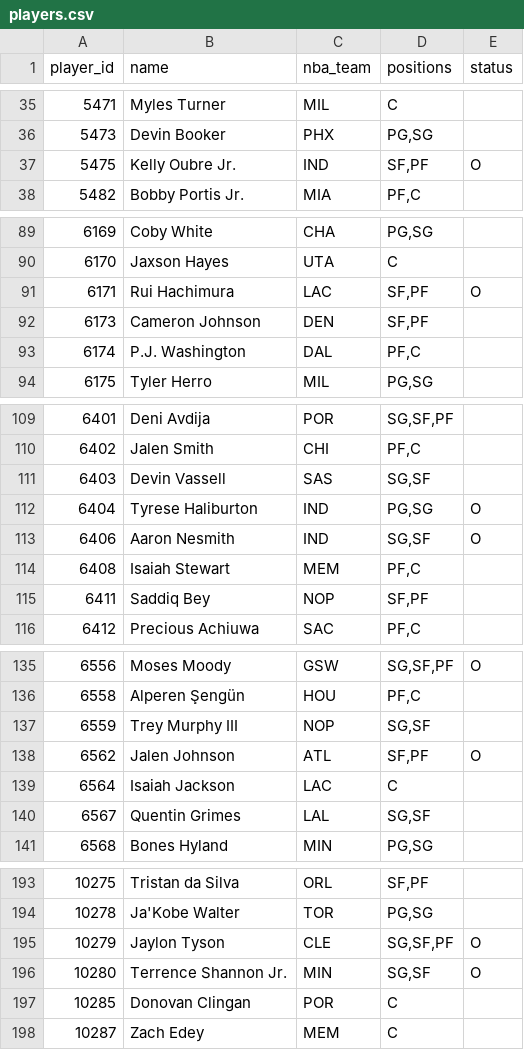
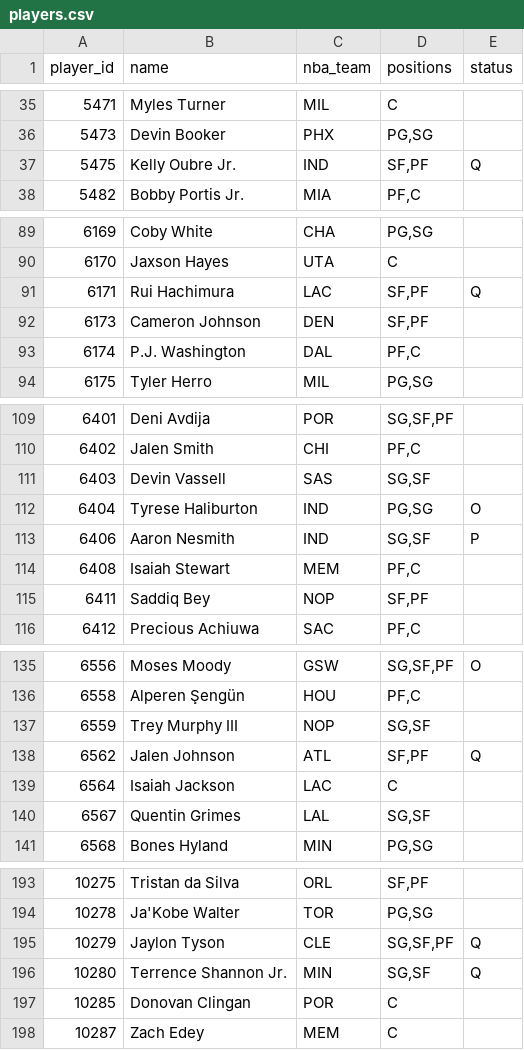
Before and after one commit to Dziesma/fantasy-lombards, a CSV file: data/yahoo/players.csv, drawn as a sheet; only a part is shown, gaps mark what is left out; the diff covers the shown part only.

```diff
--- a/data/yahoo/players.csv
+++ b/data/yahoo/players.csv
@@ -36,3 +36,3 @@ player_id,name,nba_team,positions,status
 5473,Devin Booker,PHX,"PG,SG",
-5475,Kelly Oubre Jr.,IND,"SF,PF",O
+5475,Kelly Oubre Jr.,IND,"SF,PF",Q
 5482,Bobby Portis Jr.,MIA,"PF,C",
@@ -90,3 +90,3 @@ player_id,name,nba_team,positions,status
 6170,Jaxson Hayes,UTA,C,
-6171,Rui Hachimura,LAC,"SF,PF",O
+6171,Rui Hachimura,LAC,"SF,PF",Q
 6173,Cameron Johnson,DEN,"SF,PF",
@@ -112,3 +112,3 @@ player_id,name,nba_team,positions,status
 6404,Tyrese Haliburton,IND,"PG,SG",O
-6406,Aaron Nesmith,IND,"SG,SF",O
+6406,Aaron Nesmith,IND,"SG,SF",P
 6408,Isaiah Stewart,MEM,"PF,C",
@@ -137,3 +137,3 @@ player_id,name,nba_team,positions,status
 6559,Trey Murphy III,NOP,"SG,SF",
-6562,Jalen Johnson,ATL,"SF,PF",O
+6562,Jalen Johnson,ATL,"SF,PF",Q
 6564,Isaiah Jackson,LAC,C,
@@ -194,4 +194,4 @@ player_id,name,nba_team,positions,status
 10278,Ja'Kobe Walter,TOR,"PG,SG",
-10279,Jaylon Tyson,CLE,"SG,SF,PF",O
-10280,Terrence Shannon Jr.,MIN,"SG,SF",O
+10279,Jaylon Tyson,CLE,"SG,SF,PF",Q
+10280,Terrence Shannon Jr.,MIN,"SG,SF",Q
 10285,Donovan Clingan,POR,C,
```
Also changed, not shown: 12 edited cells elsewhere in this file, data/yahoo/h2h.csv, data/yahoo/odds.csv, 5 other files.
